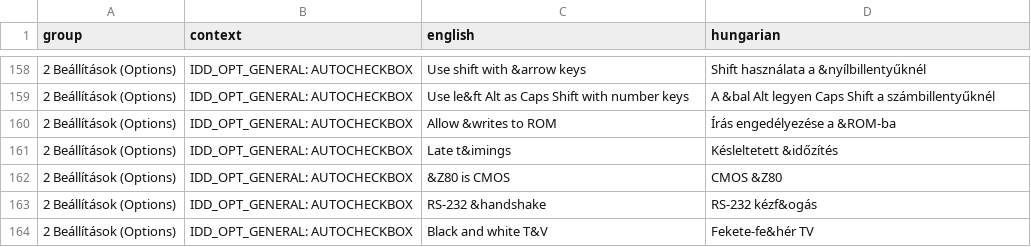
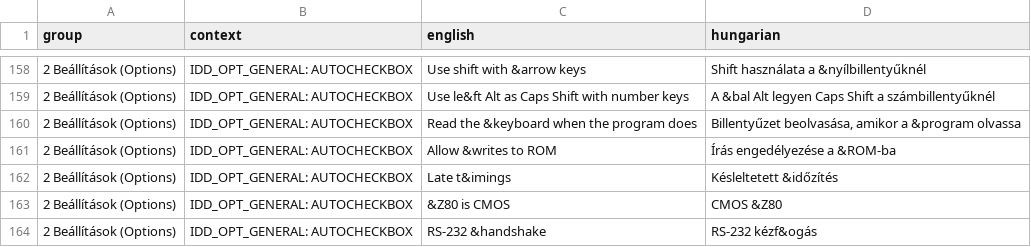
Before and after one commit to Viktor318/fuse, a TSV file: translations/hu.tsv, drawn as a sheet; only a part is shown, gaps mark what is left out; the shorter side is filled out with more unchanged rows.

```diff
--- a/translations/hu.tsv
+++ b/translations/hu.tsv
@@ -159,2 +159,3 @@ group	context	english	hungarian
 2 Beállítások (Options)	IDD_OPT_GENERAL: AUTOCHECKBOX	Use le&ft Alt as Caps Shift with number keys	A &bal Alt legyen Caps Shift a számbillentyűknél
+2 Beállítások (Options)	IDD_OPT_GENERAL: AUTOCHECKBOX	Read the &keyboard when the program does	Billentyűzet beolvasása, amikor a &program olvassa
 2 Beállítások (Options)	IDD_OPT_GENERAL: AUTOCHECKBOX	Allow &writes to ROM	Írás engedélyezése a &ROM-ba
```
Also changed, not shown: 11 other files.
